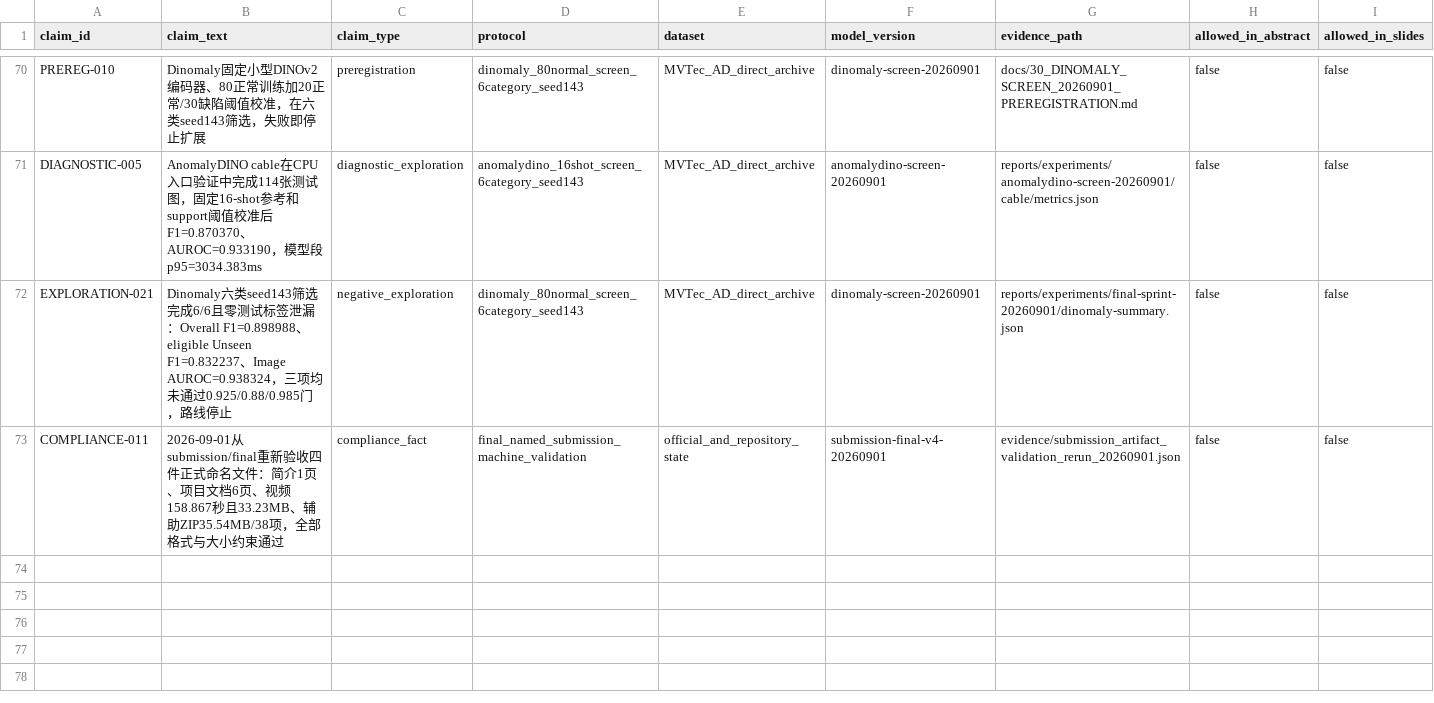
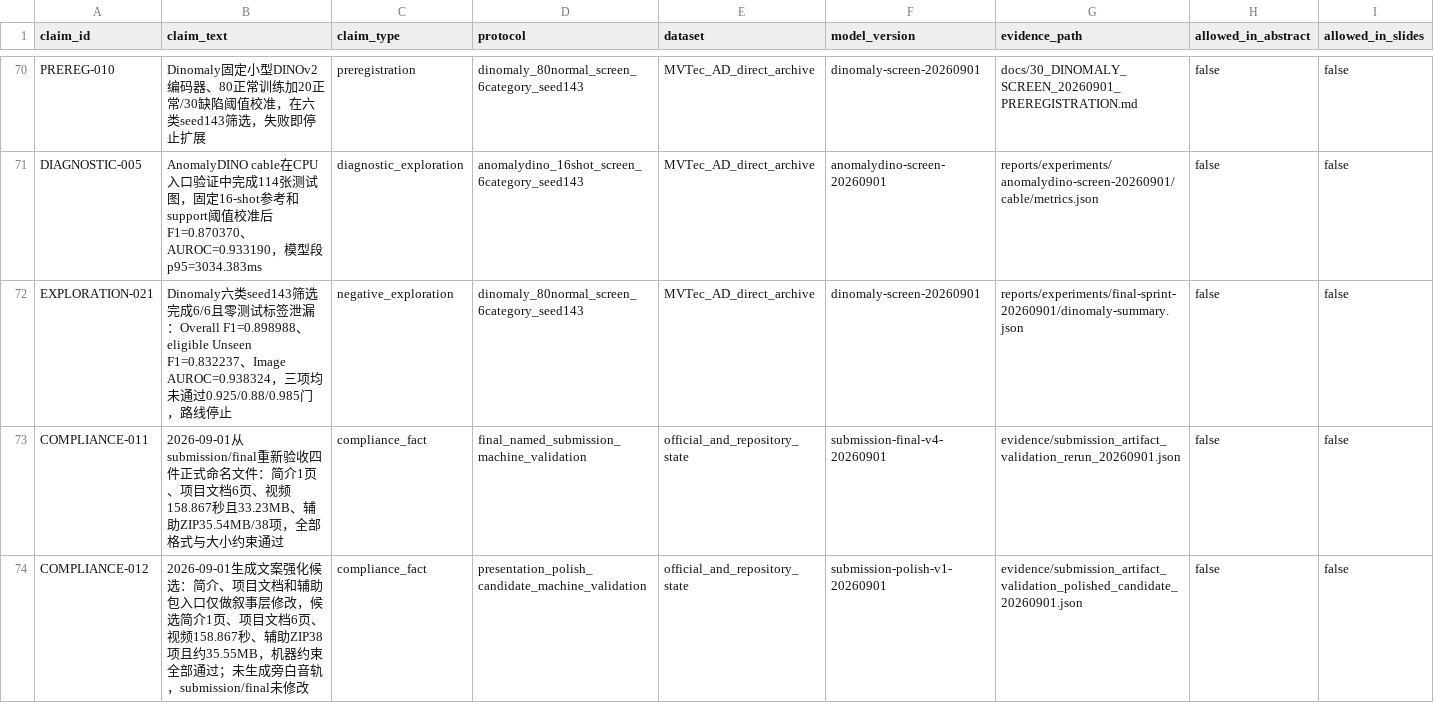
Before and after one commit to CuiMiles/EvoInspect-130, a CSV file: evidence/claim_ledger.csv, drawn as a sheet; only a part is shown, gaps mark what is left out; rows hold the shown columns only; the diff names each change by its address in the sheet, - before the commit and + after, or states it on an @@ line.

Commit message:
prepare polished submission candidate and narration script

```diff
--- a/evidence/claim_ledger.csv
+++ b/evidence/claim_ledger.csv
+row 74: COMPLIANCE-012 | 2026-09-01生成文案强化候选：简介、项目文档和辅助包入口仅做叙事层修改，候选简介1页、项目文档6页、视频158.867秒、辅助ZIP38项且约35.55MB，机器约束全部通过；未生成旁白音轨，submission/final未修改 | compliance_fact | presentation_polish_candidate_machine_validation | official_and_repository_state | submission-polish-v1-20260901 | evidence/submission_artifact_validation_polished_candidate_20260901.json | false | false
```
Also changed, not shown: 14 other files.
